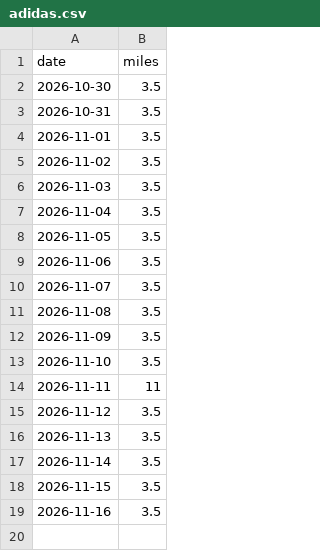
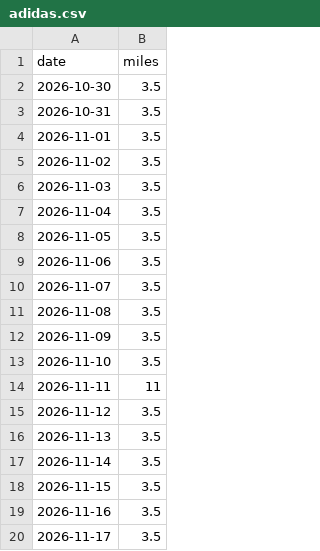
Before and after one commit to webscraper1993/scraper, a CSV file: history/adidas.csv, drawn as a sheet; the diff names each change by its address in the sheet, - before the commit and + after, or states it on an @@ line.

```diff
--- a/history/adidas.csv
+++ b/history/adidas.csv
+row 20: 2026-11-17 | 3.5
```
Also changed, not shown: history/apple.csv, history/away.csv, 5 other files.
